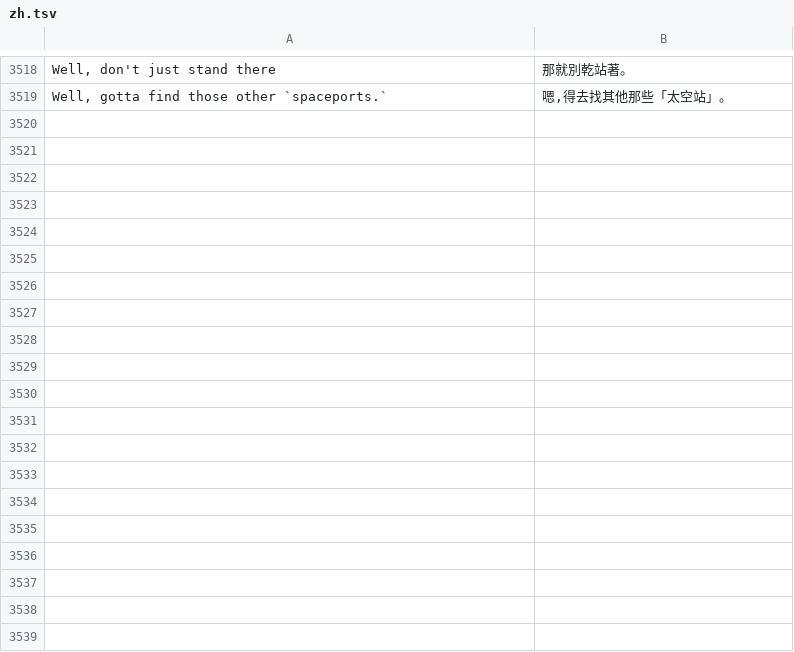
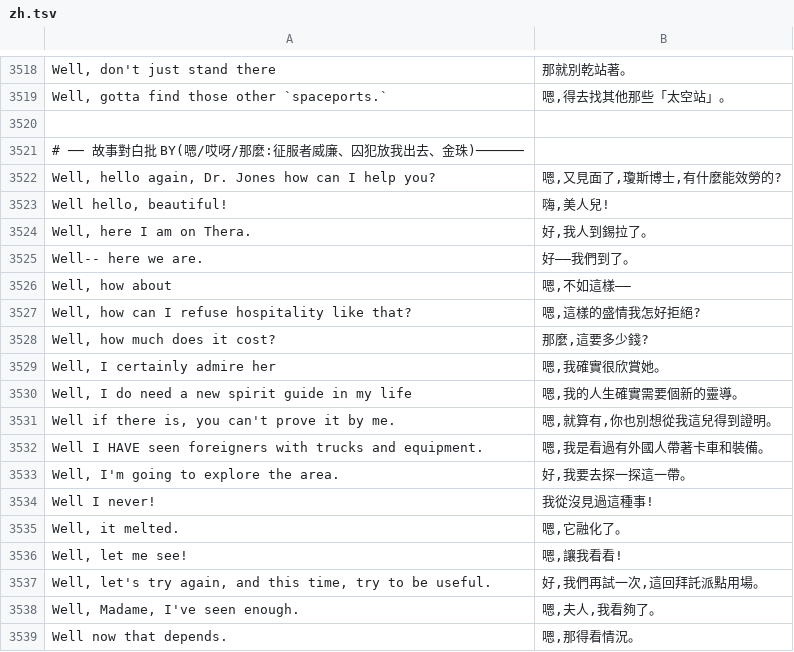
Before and after one commit to wicanr2/indiana-jones-and-the-fate-of-atlantis-cht, a TSV file: translations/zh.tsv, drawn as a sheet; only a part is shown, gaps mark what is left out; the diff covers the shown part only.

```diff
--- a/translations/zh.tsv
+++ b/translations/zh.tsv
@@ -3519 +3519,21 @@ Well, don't just stand there	那就別乾站著。
 Well, gotta find those other `spaceports.`	嗯,得去找其他那些「太空站」。
+
+# ── 故事對白批 BY(嗯/哎呀/那麼:征服者威廉、囚犯放我出去、金珠)──────
+Well, hello again, Dr. Jones how can I help you?	嗯,又見面了,瓊斯博士,有什麼能效勞的?
+Well hello, beautiful!	嗨,美人兒!
+Well, here I am on Thera.	好,我人到錫拉了。
+Well-- here we are.	好——我們到了。
+Well, how about	嗯,不如這樣——
+Well, how can I refuse hospitality like that?	嗯,這樣的盛情我怎好拒絕?
+Well, how much does it cost?	那麼,這要多少錢?
+Well, I certainly admire her	嗯,我確實很欣賞她。
+Well, I do need a new spirit guide in my life	嗯,我的人生確實需要個新的靈導。
+Well if there is, you can't prove it by me.	嗯,就算有,你也別想從我這兒得到證明。
+Well I HAVE seen foreigners with trucks and equipment.	嗯,我是看過有外國人帶著卡車和裝備。
+Well, I'm going to explore the area.	好,我要去探一探這一帶。
+Well I never!	我從沒見過這種事!
+Well, it melted.	嗯,它融化了。
+Well, let me see!	嗯,讓我看看!
+Well, let's try again, and this time, try to be useful.	好,我們再試一次,這回拜託派點用場。
+Well, Madame, I've seen enough.	嗯,夫人,我看夠了。
+Well now that depends.	嗯,那得看情況。
```
Also changed, not shown: 28 added rows elsewhere in this file.
